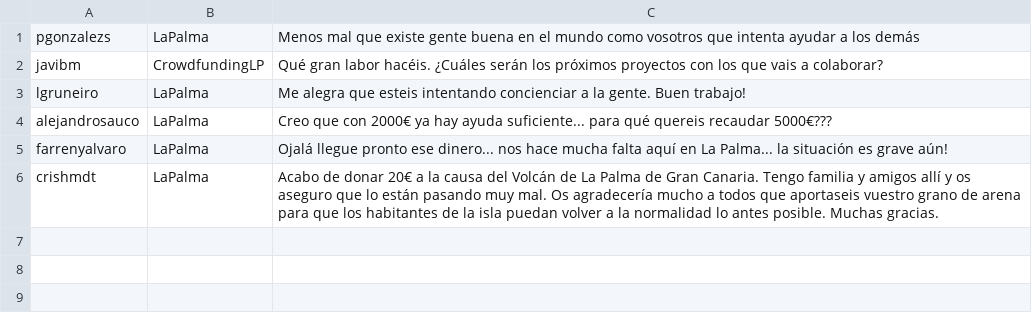
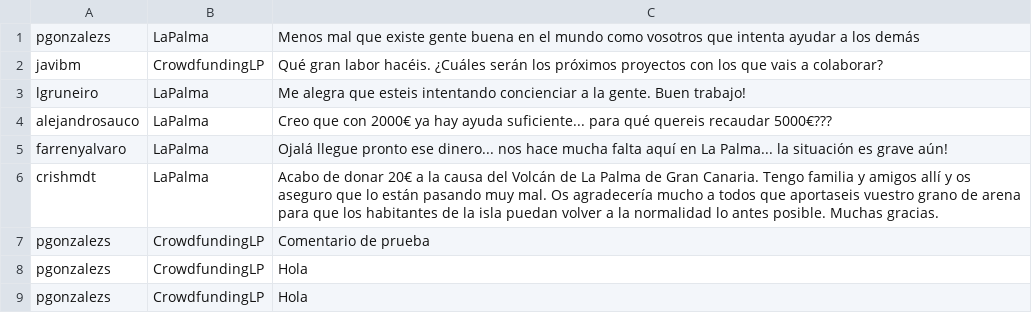
Before and after one commit to pgonzalezs1999/Web_de_crowdfunding, a CSV file: crowdfunding_lp/database/comentarios.csv, drawn as a sheet.

Commit message:
Añadir comentarios (aunque aún tiene bugs)

```diff
--- a/crowdfunding_lp/database/comentarios.csv
+++ b/crowdfunding_lp/database/comentarios.csv
@@ -6 +6,4 @@ farrenyalvaro, LaPalma, Ojalá llegue pronto ese dinero... nos hace mucha falta
 crishmdt, LaPalma, Acabo de donar 20€ a la causa del Volcán de La Palma de Gran Canaria. Tengo familia y amigos allí y os aseguro que lo están pasando muy mal. Os agradecería mucho a todos que aportaseis vuestro grano de arena para que los habitantes de la isla puedan volver a la normalidad lo antes posible. Muchas gracias.
+pgonzalezs,CrowdfundingLP,Comentario de prueba
+pgonzalezs,CrowdfundingLP,Hola
+pgonzalezs,CrowdfundingLP,Hola
```
Also changed, not shown: 3 other files.
